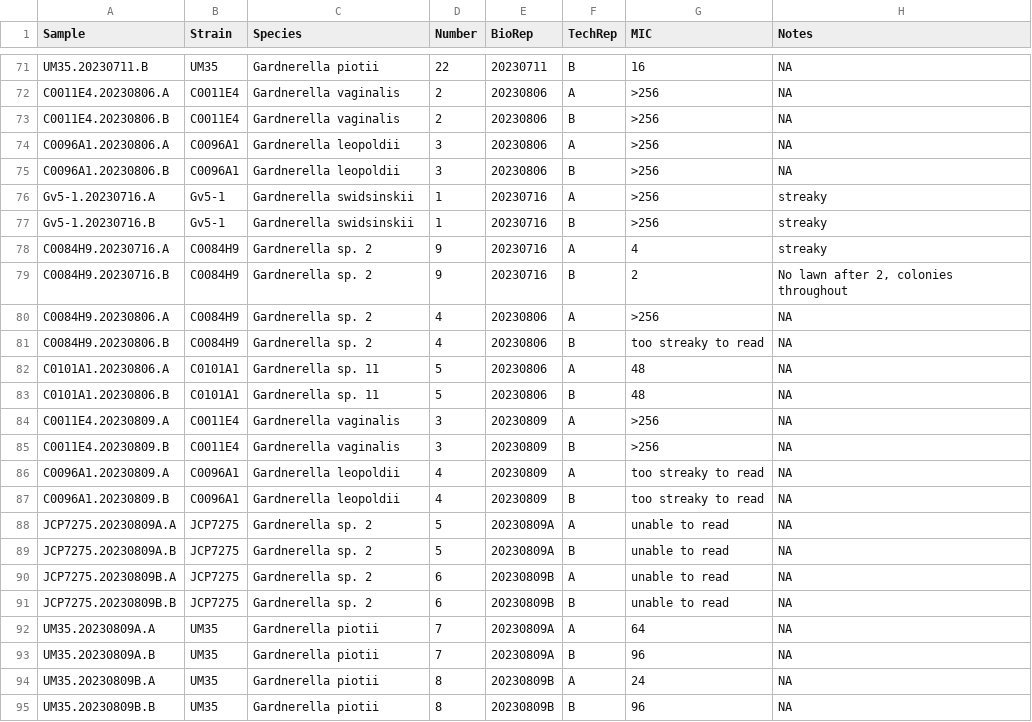
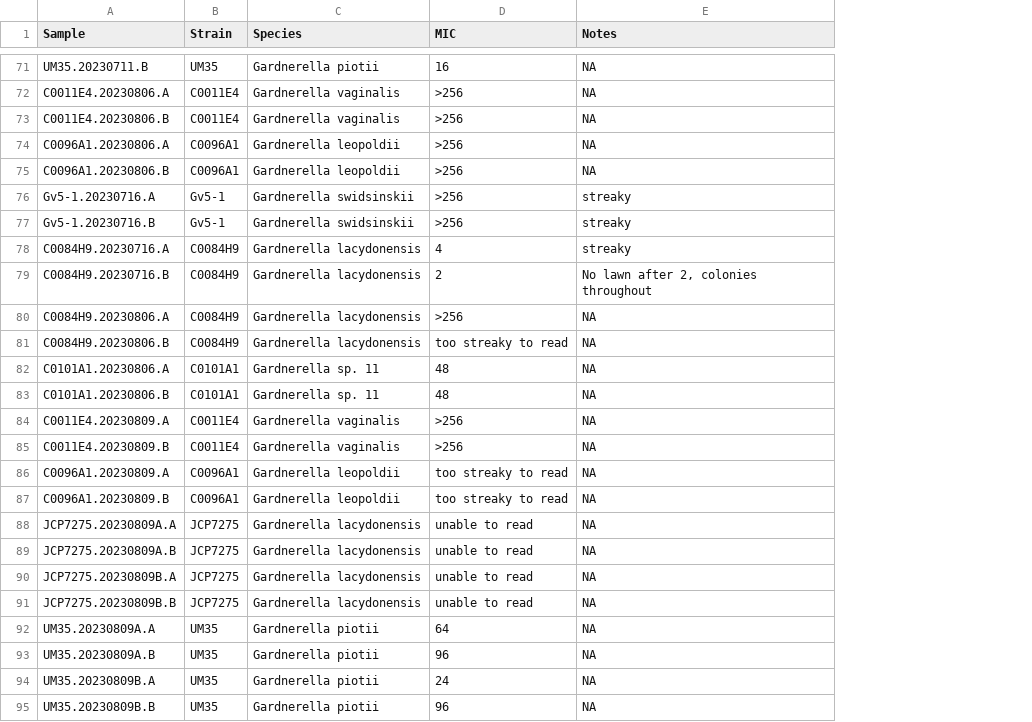
Before and after one commit to sctoth/gardnerella_pathogenic_phenotypes, a CSV file: formatted_phenotype_data/metro_mic.csv, drawn as a sheet; only a part is shown, gaps mark what is left out; the diff covers the shown part only; the diff names each change by its address in the sheet, - before the commit and + after, or states it on an @@ line.

```diff
--- a/formatted_phenotype_data/metro_mic.csv
+++ b/formatted_phenotype_data/metro_mic.csv
-column D (Number), rows 71-95: 22 | 2 | 2 | 3 | 3 | 1 | 1 | 9 | 9 | 4 | 4 | 5 | 5 | 3 | 3 | 4 | 4 | 5 | 5 | 6 | 6 | 7 | 7 | 8 | 8
-column E (BioRep), rows 71-95: 20230711 | 20230806 | 20230806 | 20230806 | 20230806 | 20230716 | 20230716 | 20230716 | 20230716 | 20230806 | 20230806 | 20230806 | 20230806 | 20230809 | 20230809 | 20230809 | 20230809 | 20230809A | 20230809A | 20230809B | 20230809B | 20230809A | 20230809A | 20230809B | 20230809B
-column F (TechRep), rows 71-95: B | A | B | A | B | A | B | A | B | A | B | A | B | A | B | A | B | A | B | A | B | A | B | A | B
-C78:C81 (Species): Gardnerella sp. 2
+C78:C81 (Species): Gardnerella lacydonensis
-C88:C91 (Species): Gardnerella sp. 2
+C88:C91 (Species): Gardnerella lacydonensis
```
Also changed, not shown: 24 edited cells elsewhere in this file, formatted_phenotype_data/carrying_capacity.csv, formatted_phenotype_data/growth_rate.csv, 3 other files.
